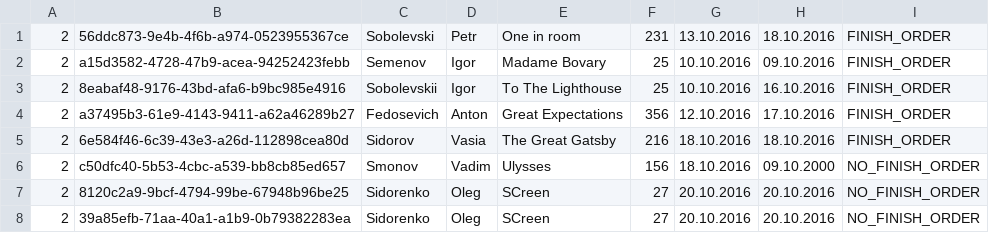
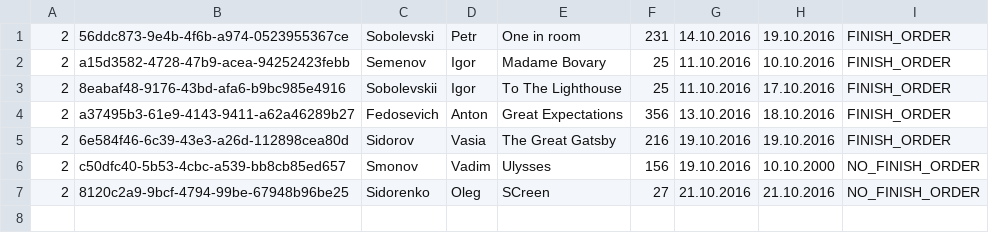
Before and after one commit to PetrSobol/SenlaJavaTrainingSobolevskiPetr, a CSV file: task7/uibook/bin/export/order.csv, drawn as a sheet.

```diff
--- a/task7/uibook/bin/export/order.csv
+++ b/task7/uibook/bin/export/order.csv
@@ -1,8 +1,7 @@
-2,56ddc873-9e4b-4f6b-a974-0523955367ce,Sobolevski,Petr,One in room,231,13.10.2016,18.10.2016,FINISH_ORDER
-2,a15d3582-4728-47b9-acea-94252423febb,Semenov,Igor,Madame Bovary,25,10.10.2016,09.10.2016,FINISH_ORDER
-2,8eabaf48-9176-43bd-afa6-b9bc985e4916,Sobolevskii,Igor,To The Lighthouse,25,10.10.2016,16.10.2016,FINISH_ORDER
-2,a37495b3-61e9-4143-9411-a62a46289b27,Fedosevich,Anton,Great Expectations,356,12.10.2016,17.10.2016,FINISH_ORDER
-2,6e584f46-6c39-43e3-a26d-112898cea80d,Sidorov,Vasia,The Great Gatsby,216,18.10.2016,18.10.2016,FINISH_ORDER
-2,c50dfc40-5b53-4cbc-a539-bb8cb85ed657,Smonov,Vadim,Ulysses,156,18.10.2016,09.10.2000,NO_FINISH_ORDER
-2,8120c2a9-9bcf-4794-99be-67948b96be25,Sidorenko,Oleg,SCreen,27,20.10.2016,20.10.2016,NO_FINISH_ORDER
-2,39a85efb-71aa-40a1-a1b9-0b79382283ea,Sidorenko,Oleg,SCreen,27,20.10.2016,20.10.2016,NO_FINISH_ORDER
+2,56ddc873-9e4b-4f6b-a974-0523955367ce,Sobolevski,Petr,One in room,231,14.10.2016,19.10.2016,FINISH_ORDER
+2,a15d3582-4728-47b9-acea-94252423febb,Semenov,Igor,Madame Bovary,25,11.10.2016,10.10.2016,FINISH_ORDER
+2,8eabaf48-9176-43bd-afa6-b9bc985e4916,Sobolevskii,Igor,To The Lighthouse,25,11.10.2016,17.10.2016,FINISH_ORDER
+2,a37495b3-61e9-4143-9411-a62a46289b27,Fedosevich,Anton,Great Expectations,356,13.10.2016,18.10.2016,FINISH_ORDER
+2,6e584f46-6c39-43e3-a26d-112898cea80d,Sidorov,Vasia,The Great Gatsby,216,19.10.2016,19.10.2016,FINISH_ORDER
+2,c50dfc40-5b53-4cbc-a539-bb8cb85ed657,Smonov,Vadim,Ulysses,156,19.10.2016,10.10.2000,NO_FINISH_ORDER
+2,8120c2a9-9bcf-4794-99be-67948b96be25,Sidorenko,Oleg,SCreen,27,21.10.2016,21.10.2016,NO_FINISH_ORDER
```
Also changed, not shown: 21 other files.
